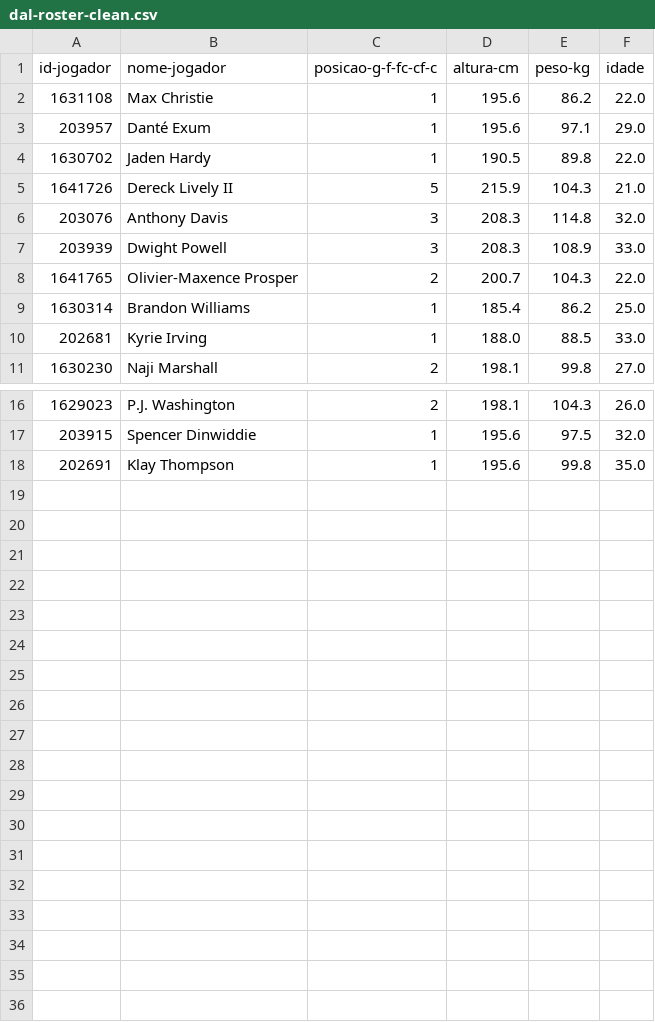
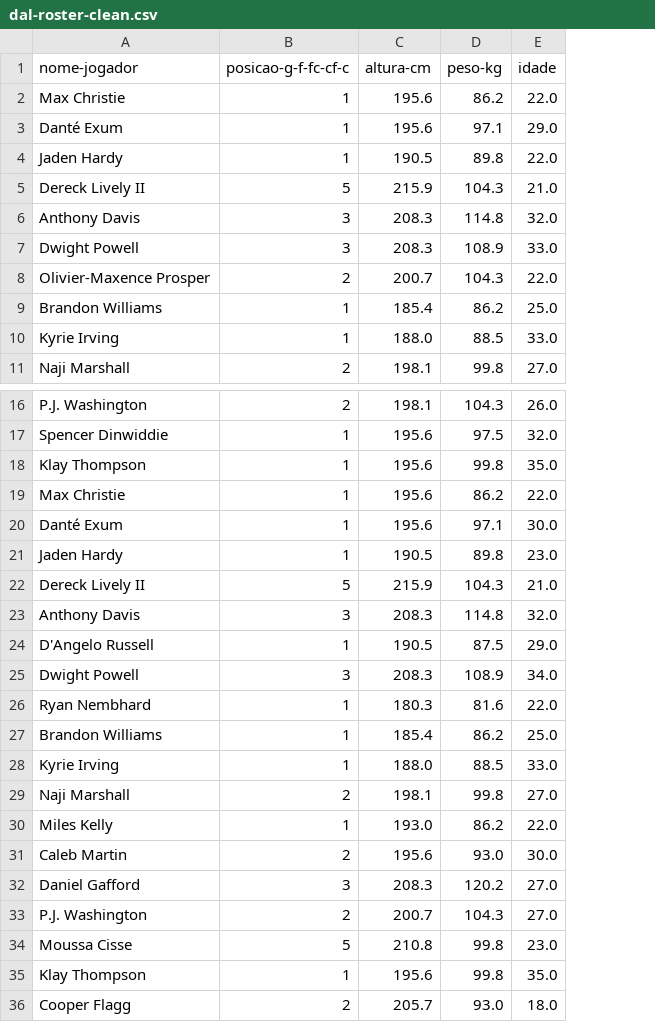
Before and after one commit to gison-vilaca/atividade1-parte1-gison, a CSV file: data/interim/dal-roster-clean.csv, drawn as a sheet; only a part is shown, gaps mark what is left out; removed rows and columns are numbered as before the commit, all else as after; the diff names each change by its address in the sheet, - before the commit and + after, or states it on an @@ line.

```diff
--- a/data/interim/dal-roster-clean.csv
+++ b/data/interim/dal-roster-clean.csv
-column A (id-jogador), rows 2-11: 1631108 | 203957 | 1630702 | 1641726 | 203076 | 203939 | 1641765 | 1630314 | 202681 | 1630230; rows 16-18: 1629023 | 203915 | 202691
+row 19: Max Christie | 1 | 195.6 | 86.2 | 22.0
+row 20: Danté Exum | 1 | 195.6 | 97.1 | 30.0
+row 21: Jaden Hardy | 1 | 190.5 | 89.8 | 23.0
+row 22: Dereck Lively II | 5 | 215.9 | 104.3 | 21.0
+row 23: Anthony Davis | 3 | 208.3 | 114.8 | 32.0
+row 24: D'Angelo Russell | 1 | 190.5 | 87.5 | 29.0
+row 25: Dwight Powell | 3 | 208.3 | 108.9 | 34.0
+row 26: Ryan Nembhard | 1 | 180.3 | 81.6 | 22.0
+row 27: Brandon Williams | 1 | 185.4 | 86.2 | 25.0
+row 28: Kyrie Irving | 1 | 188.0 | 88.5 | 33.0
+row 29: Naji Marshall | 2 | 198.1 | 99.8 | 27.0
+row 30: Miles Kelly | 1 | 193.0 | 86.2 | 22.0
+row 31: Caleb Martin | 2 | 195.6 | 93.0 | 30.0
+row 32: Daniel Gafford | 3 | 208.3 | 120.2 | 27.0
+row 33: P.J. Washington | 2 | 200.7 | 104.3 | 27.0
+row 34: Moussa Cisse | 5 | 210.8 | 99.8 | 23.0
+row 35: Klay Thompson | 1 | 195.6 | 99.8 | 35.0
+row 36: Cooper Flagg | 2 | 205.7 | 93.0 | 18.0
```
Also changed, not shown: data/interim/dal-games-traduzido.csv, data/interim/dal-players-media-traduzido.csv, 15 other files.
